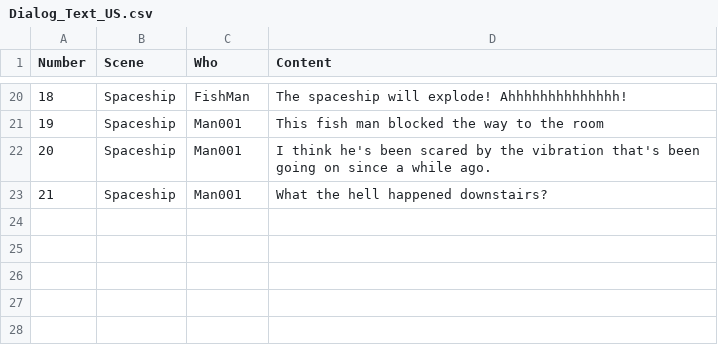
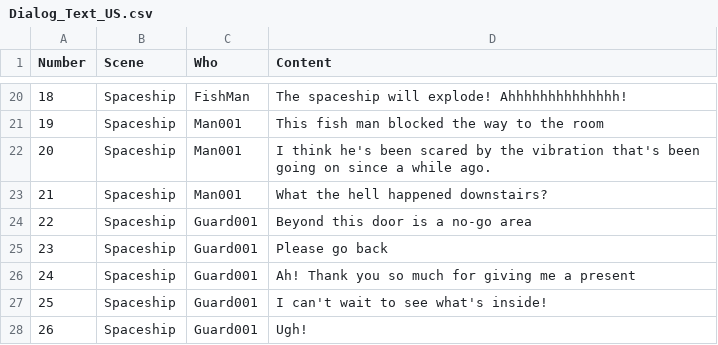
Before and after one commit to zazangkjw/DreamGallery, a CSV file: Assets/StreamingAssets/Dialog_Text_US.csv, drawn as a sheet; only a part is shown, gaps mark what is left out.

```diff
--- a/Assets/StreamingAssets/Dialog_Text_US.csv
+++ b/Assets/StreamingAssets/Dialog_Text_US.csv
@@ -23 +23,6 @@ Number,Scene,Who,Content
 21,Spaceship,Man001,"What the hell happened downstairs?"
+22,Spaceship,Guard001,"Beyond this door is a no-go area"
+23,Spaceship,Guard001,"Please go back"
+24,Spaceship,Guard001,"Ah! Thank you so much for giving me a present"
+25,Spaceship,Guard001,"I can't wait to see what's inside!"
+26,Spaceship,Guard001,"Ugh!"
```
Also changed, not shown: Assets/StreamingAssets/Dialog_Text_KR.csv, 빌드/DreamGallery_Data/StreamingAssets/Dialog_Text_KR.csv, 52 other files.
